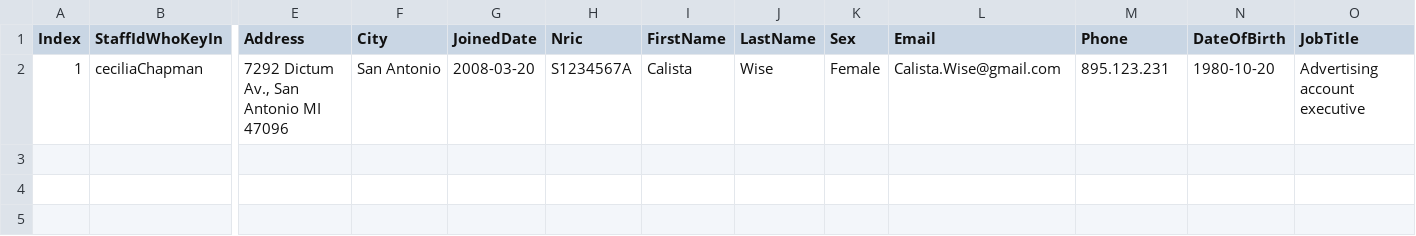
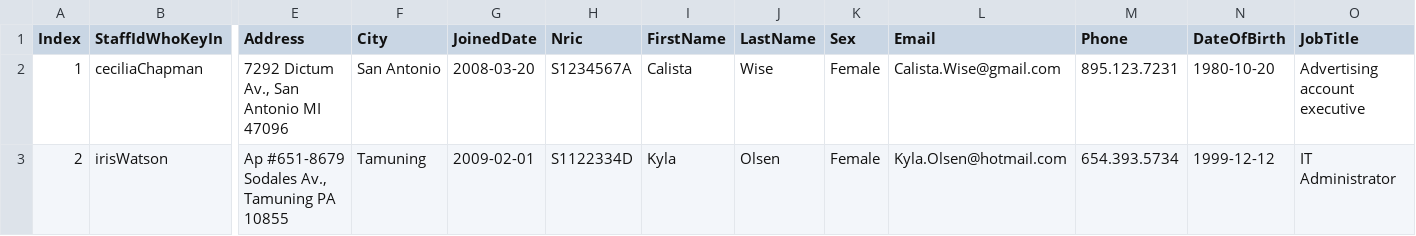
Before and after one commit to weiweiweave/Tests, a CSV file: Banking2/src/main/resources/customers.csv, drawn as a sheet; only a part is shown, gaps mark what is left out; rows hold the shown columns only; the diff names each change by its address in the sheet, - before the commit and + after, or states it on an @@ line.

Commit message:
Updates

```diff
--- a/Banking2/src/main/resources/customers.csv
+++ b/Banking2/src/main/resources/customers.csv
-M2 (Phone): 895.123.231
+M2 (Phone): 895.123.7231
+row 3: 2 | irisWatson | Ap #651-8679 Sodales Av., Tamuning PA 10855 | Tamuning | 2009-02-01 | S1122334D | Kyla | Olsen | Female | Kyla.Olsen@hotmail.com | 654.393.5734 | 1999-12-12 | IT Administrator
```
